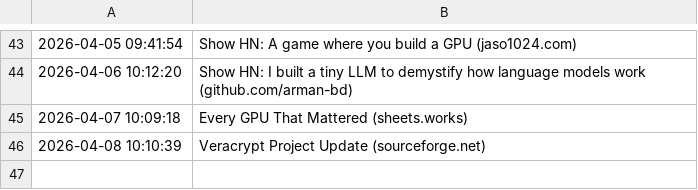
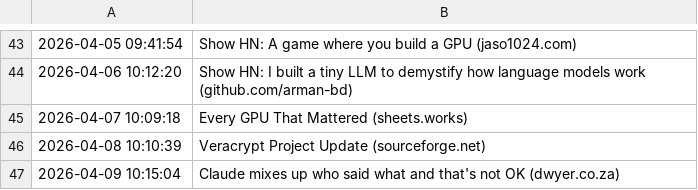
Before and after one commit to Trish0606/daily-web-scraper, a CSV file: log.csv, drawn as a sheet; only a part is shown, gaps mark what is left out.

```diff
--- a/log.csv
+++ b/log.csv
@@ -46 +46,2 @@
 2026-04-08 10:10:39,Veracrypt Project Update (sourceforge.net)
+2026-04-09 10:15:04,Claude mixes up who said what and that's not OK (dwyer.co.za)
```
